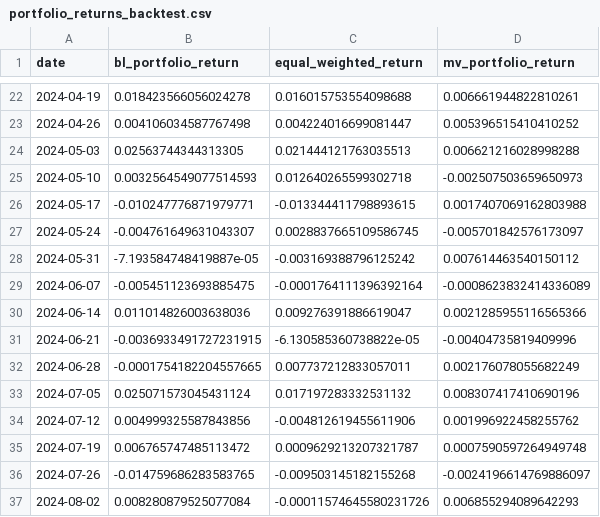
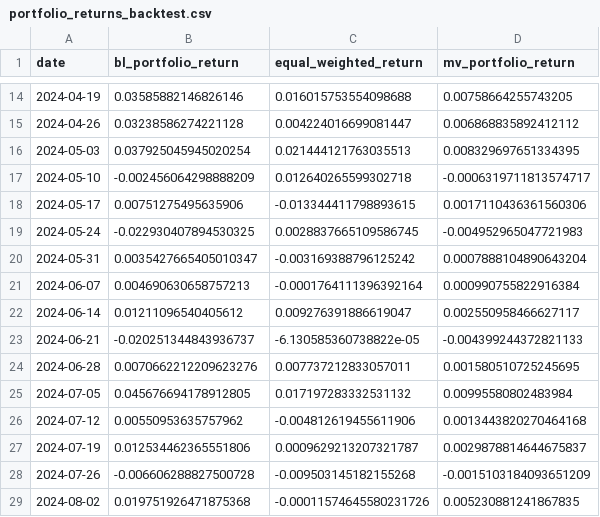
Before and after one commit to conquerv0/PortfolioAgent, a CSV file: data/evaluation/portfolio_returns_backtest.csv, drawn as a sheet; only a part is shown, gaps mark what is left out; the diff covers the shown part only.

```diff
--- a/data/evaluation/portfolio_returns_backtest.csv
+++ b/data/evaluation/portfolio_returns_backtest.csv
@@ -22,16 +14,16 @@ date,bl_portfolio_return,equal_weighted_return,mv_portfolio_return
-2024-04-19,0.018423566056024278,0.016015753554098688,0.006661944822810261
-2024-04-26,0.004106034587767498,0.004224016699081447,0.005396515410410252
-2024-05-03,0.02563744344313305,0.021444121763035513,0.006621216028998288
-2024-05-10,0.0032564549077514593,0.012640265599302718,-0.002507503659650973
-2024-05-17,-0.010247776871979771,-0.013344411798893615,0.0017407069162803988
-2024-05-24,-0.004761649631043307,0.0028837665109586745,-0.005701842576173097
-2024-05-31,-7.193584748419887e-05,-0.003169388796125242,0.007614463540150112
-2024-06-07,-0.005451123693885475,-0.0001764111396392164,-0.0008623832414336089
-2024-06-14,0.011014826003638036,0.009276391886619047,0.0021285955116565366
-2024-06-21,-0.0036933491727231915,-6.130585360738822e-05,-0.00404735819409996
-2024-06-28,-0.0001754182204557665,0.007737212833057011,0.002176078055682249
-2024-07-05,0.025071573045431124,0.017197283332531132,0.008307417410690196
-2024-07-12,0.004999325587843856,-0.004812619455611906,0.001996922458255762
-2024-07-19,0.006765747485113472,0.0009629213207321787,0.0007590597264949748
-2024-07-26,-0.014759686283583765,-0.009503145182155268,-0.0024196614769886097
-2024-08-02,0.008280879525077084,-0.00011574645580231726,0.006855294089642293
+2024-04-19,0.03585882146826146,0.016015753554098688,0.00758664255743205
+2024-04-26,0.03238586274221128,0.004224016699081447,0.006868835892412112
+2024-05-03,0.037925045945020254,0.021444121763035513,0.008329697651334395
+2024-05-10,-0.002456064298888209,0.012640265599302718,-0.0006319711813574717
+2024-05-17,0.00751275495635906,-0.013344411798893615,0.0017110436361560306
+2024-05-24,-0.022930407894530325,0.0028837665109586745,-0.004952965047721983
+2024-05-31,0.0035427665405010347,-0.003169388796125242,0.0007888104890643204
+2024-06-07,0.004690630658757213,-0.0001764111396392164,0.000990755822916384
+2024-06-14,0.01211096540405612,0.009276391886619047,0.002550958466627117
+2024-06-21,-0.020251344843936737,-6.130585360738822e-05,-0.004399244372821133
+2024-06-28,0.0070662212209623276,0.007737212833057011,0.001580510725245695
+2024-07-05,0.045676694178912805,0.017197283332531132,0.00995580802483984
+2024-07-12,0.00550953635757962,-0.004812619455611906,0.0013443820270464168
+2024-07-19,0.012534462365551806,0.0009629213207321787,0.0029878814644675837
+2024-07-26,-0.006606288827500728,-0.009503145182155268,-0.0015103184093651209
+2024-08-02,0.019751926471875368,-0.00011574645580231726,0.005230881241867835
```
Also changed, not shown: 8 removed rows and 98 edited cells elsewhere in this file, 4 other files.
